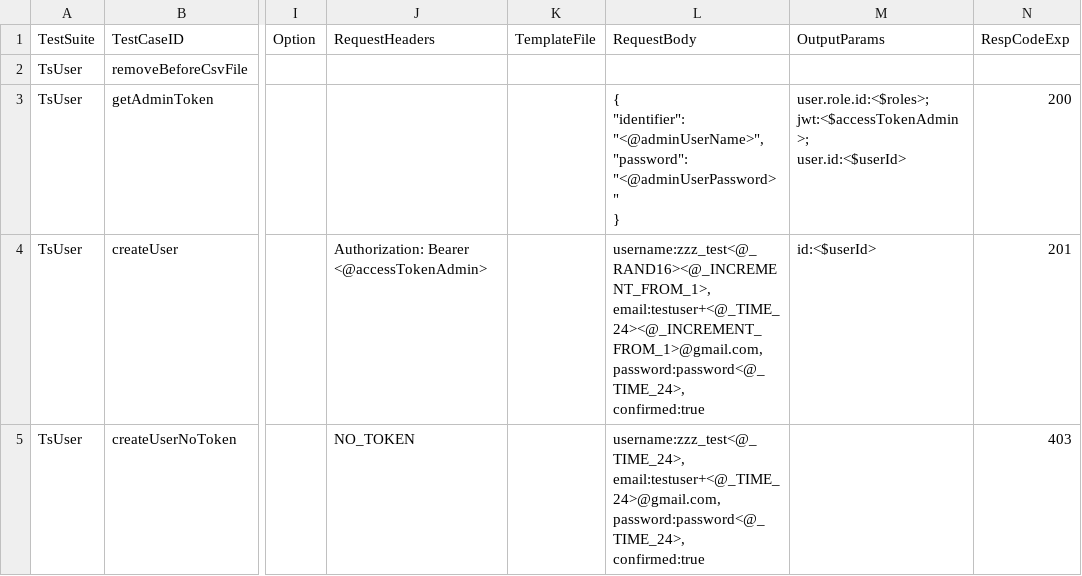
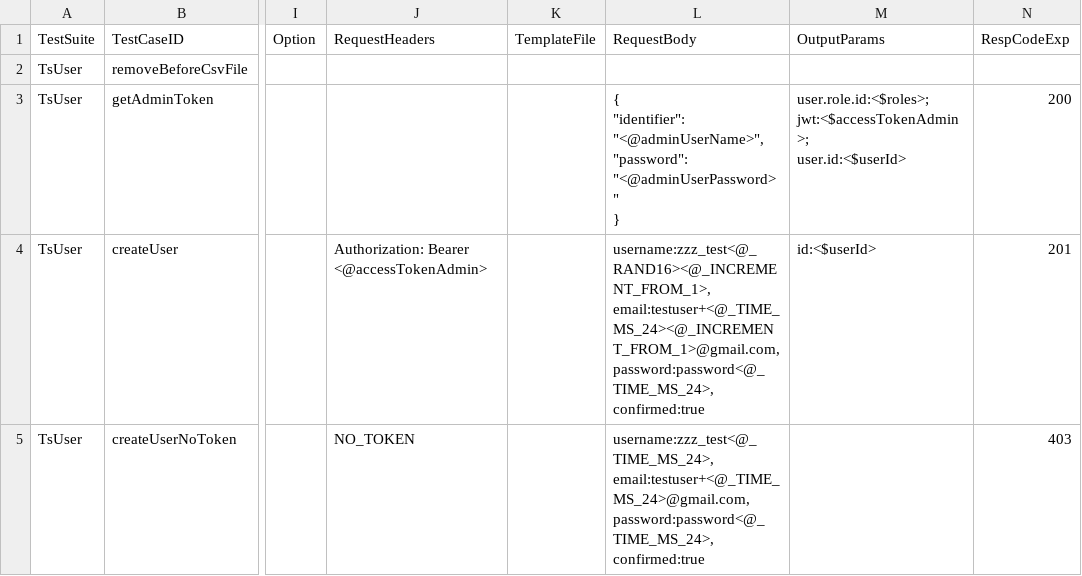
Before and after one commit to autonomx/Autonomx, a CSV file: apiTestData/testCases/TestCases_UserValidation.csv, drawn as a sheet; only a part is shown, gaps mark what is left out; ↵ is a line break in a cell; the diff covers the shown part only; the diff names each change by its address in the sheet, - before the commit and + after, or states it on an @@ line.

```diff
--- a/apiTestData/testCases/TestCases_UserValidation.csv
+++ b/apiTestData/testCases/TestCases_UserValidation.csv
-L4 (RequestBody): username:zzz_test<@_RAND16><@_INCREMENT_FROM_1>, ↵ email:testuser+<@_TIME_24><@_INCREMENT_FROM_1>@gmail.com, ↵ password:password<@_TIME_24>, ↵ confirmed:true
+L4 (RequestBody): username:zzz_test<@_RAND16><@_INCREMENT_FROM_1>, ↵ email:testuser+<@_TIME_MS_24><@_INCREMENT_FROM_1>@gmail.com, ↵ password:password<@_TIME_MS_24>, ↵ confirmed:true
-L5 (RequestBody): username:zzz_test<@_TIME_24>, ↵ email:testuser+<@_TIME_24>@gmail.com, ↵ password:password<@_TIME_24>, ↵ confirmed:true
+L5 (RequestBody): username:zzz_test<@_TIME_MS_24>, ↵ email:testuser+<@_TIME_MS_24>@gmail.com, ↵ password:password<@_TIME_MS_24>, ↵ confirmed:true
```
Also changed, not shown: 3 edited cells elsewhere in this file, 63 other files.
